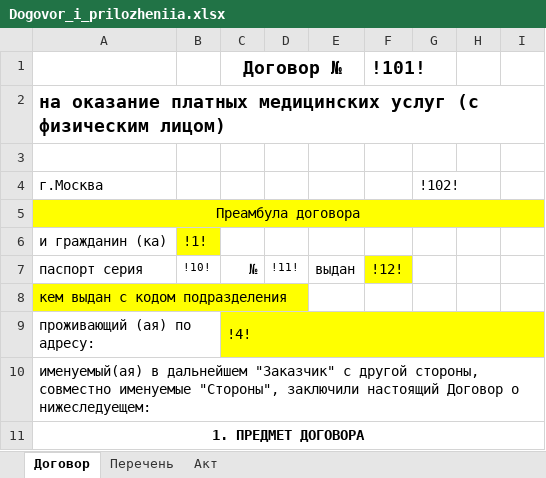
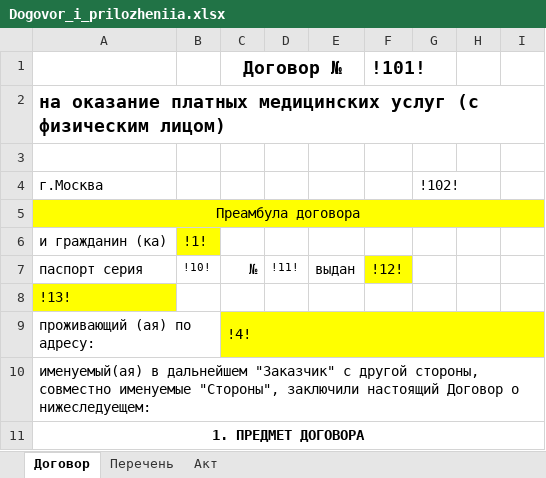
Before and after one commit to Andrey-2021/Programm, an Excel workbook: Crm/CreateDocuments/TempDoc/Dogovor_i_prilozheniia.xlsx, sheet Договор, drawn as a sheet; only a part is shown; values as stored, in another font and other column widths than the file's, no borders; the diff names each change by its address in the sheet, - before the commit and + after, or states it on an @@ line.

```diff
--- a/Crm/CreateDocuments/TempDoc/Dogovor_i_prilozheniia.xlsx (sheet Договор)
+++ b/Crm/CreateDocuments/TempDoc/Dogovor_i_prilozheniia.xlsx (sheet Договор)
-A8: кем выдан с кодом подразделения
+A8: !13!
```
Also changed, not shown: sheet Перечень, sheet Акт, formulas that keep their value, 25 other files.
